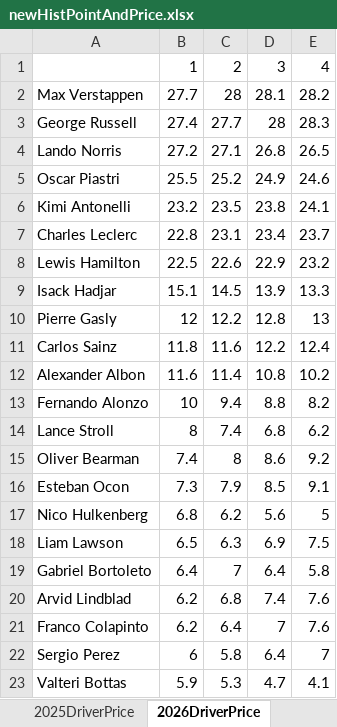
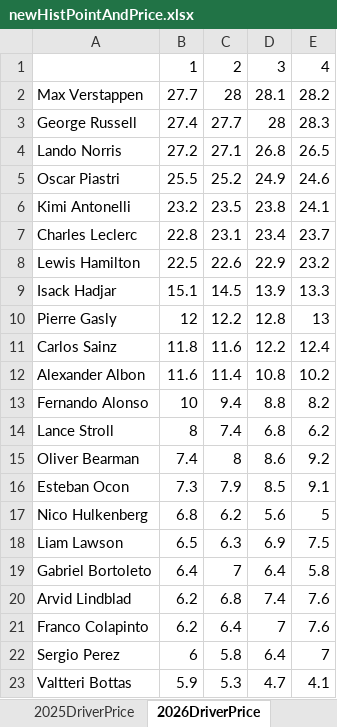
Before and after one commit to jguptil1/F1Fantasy, an Excel workbook: data/raw/newHistPointAndPrice.xlsx, sheet 2026DriverPrice, drawn as a sheet; values as stored, in another font and other column widths than the file's, no borders; the diff names each change by its address in the sheet, - before the commit and + after, or states it on an @@ line.

Commit message:
still troubleshooting fact_driver_race table

```diff
--- a/data/raw/newHistPointAndPrice.xlsx (sheet 2026DriverPrice)
+++ b/data/raw/newHistPointAndPrice.xlsx (sheet 2026DriverPrice)
-A13: Fernando Alonzo
+A13: Fernando Alonso
-A23: Valteri Bottas
+A23: Valtteri Bottas
```
Also changed, not shown: sheet 2025DriverPrice, sheet 2026ConstructorPoints, sheet 2026DriverPoints, 2 other files.
